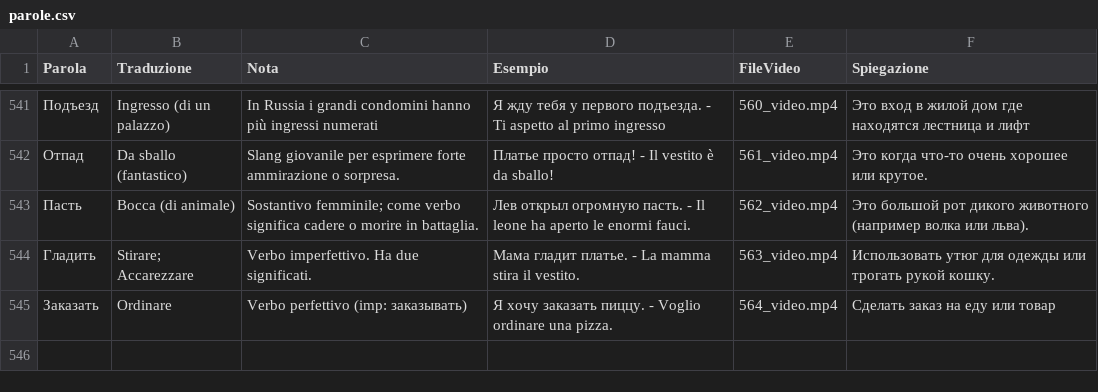
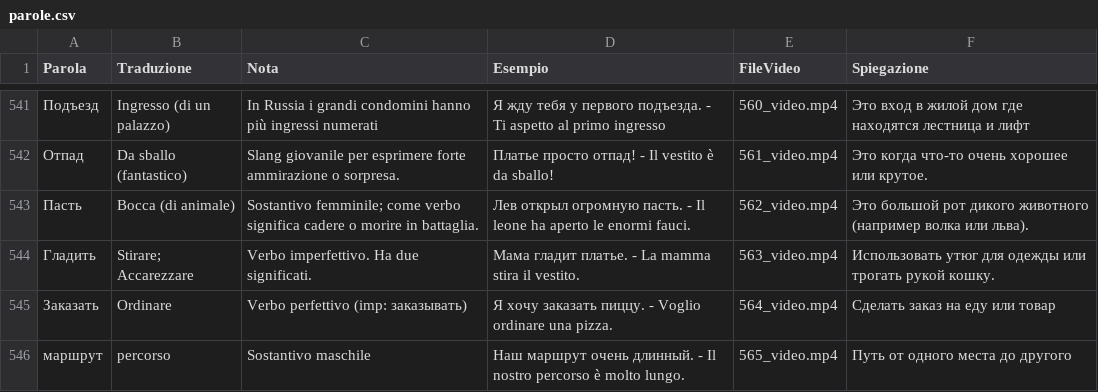
Before and after one commit to gfusarbassini/flashcards-video-bot, a CSV file: parole.csv, drawn as a sheet; only a part is shown, gaps mark what is left out; the diff names each change by its address in the sheet, - before the commit and + after, or states it on an @@ line.

```diff
--- a/parole.csv
+++ b/parole.csv
+row 546: маршрут | percorso | Sostantivo maschile | Наш маршрут очень длинный. - Il nostro percorso è molto lungo. | 565_video.mp4 | Путь от одного места до другого
```
Also changed, not shown: 1 other file.
